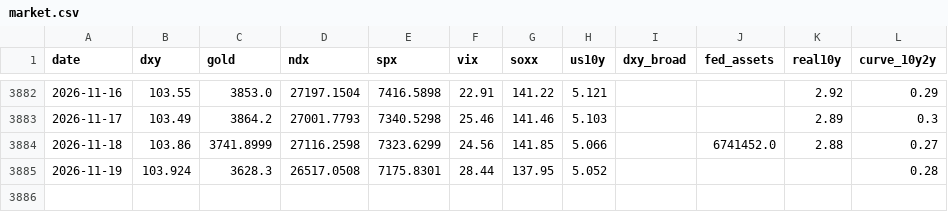
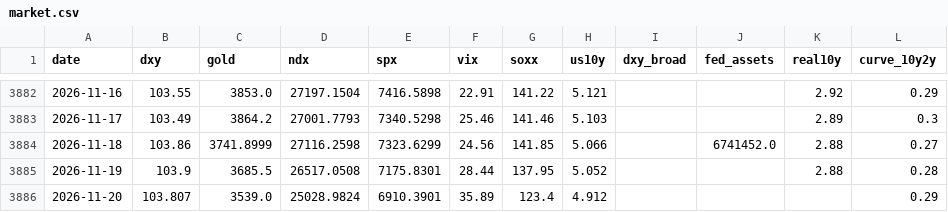
Before and after one commit to JeyzDFoo/bitcoin_predictor, a CSV file: python/market.csv, drawn as a sheet; only a part is shown, gaps mark what is left out.

```diff
--- a/python/market.csv
+++ b/python/market.csv
@@ -3884,2 +3884,3 @@ date,dxy,gold,ndx,spx,vix,soxx,us10y,dxy_broad,fed_assets,real10y,curve_10y2y
 2026-11-18,103.86,3741.8999,27116.2598,7323.6299,24.56,141.85,5.066,,6741452.0,2.88,0.27
-2026-11-19,103.924,3628.3,26517.0508,7175.8301,28.44,137.95,5.052,,,,0.28
+2026-11-19,103.9,3685.5,26517.0508,7175.8301,28.44,137.95,5.052,,,2.88,0.28
+2026-11-20,103.807,3539.0,25028.9824,6910.3901,35.89,123.4,4.912,,,,0.29
```
Also changed, not shown: python/live_log.csv.
